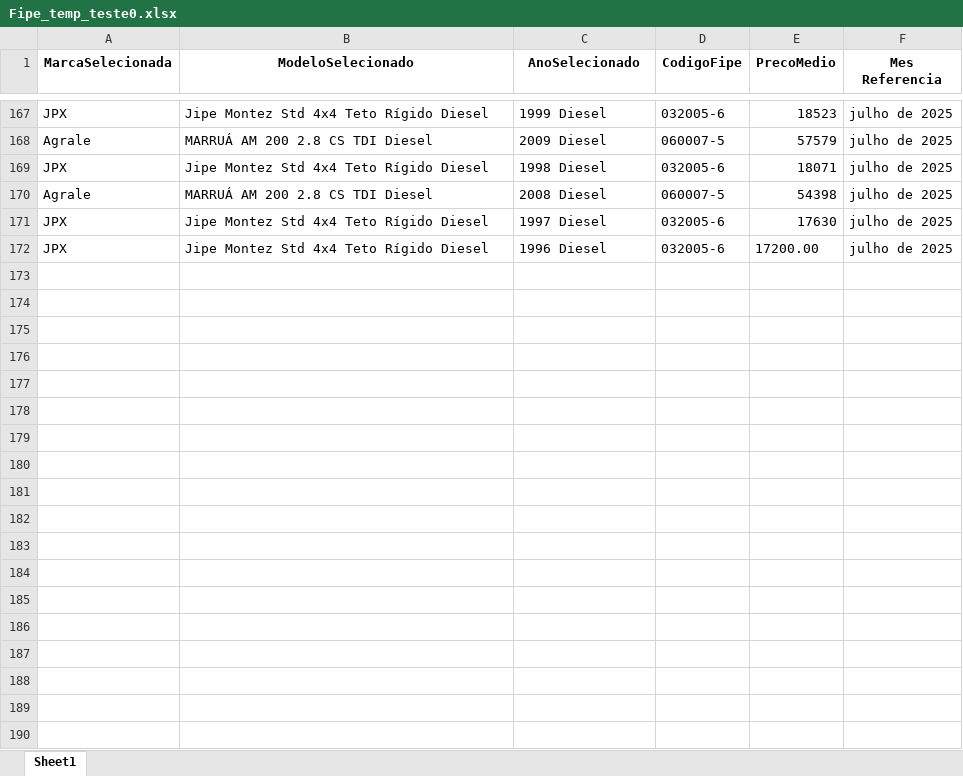
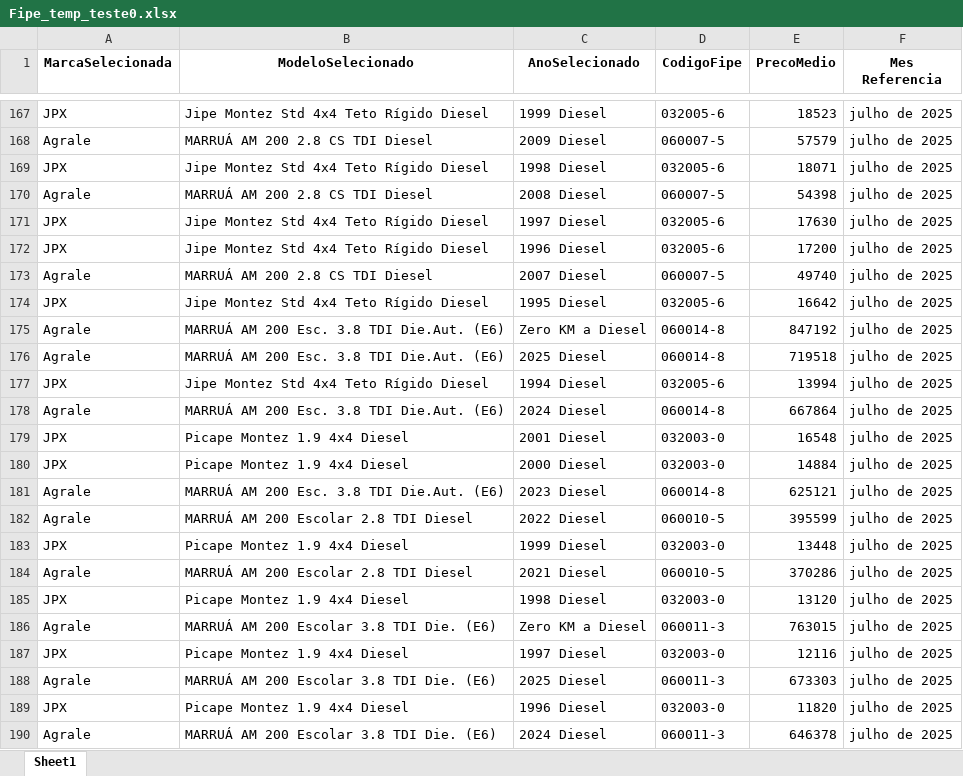
Before and after one commit to GabrielBright/Scraping_fiep, an Excel workbook: Fipe_temp_teste0.xlsx, sheet Sheet1, drawn as a sheet; only a part is shown, gaps mark what is left out; values as stored, in another font and other column widths than the file's, no borders; the diff covers the shown part only; the diff names each change by its address in the sheet, - before the commit and + after, or states it on an @@ line.

Commit message:
Salvando

```diff
--- a/Fipe_temp_teste0.xlsx (sheet Sheet1)
+++ b/Fipe_temp_teste0.xlsx (sheet Sheet1)
-E172 (PrecoMedio): 17200.00
+E172 (PrecoMedio): 17200
+row 173: Agrale | MARRUÁ AM 200 2.8 CS TDI Diesel | 2007 Diesel | 060007-5 | 49740 | julho de 2025
+row 174: JPX | Jipe Montez Std 4x4 Teto Rígido Diesel | 1995 Diesel | 032005-6 | 16642 | julho de 2025
+row 175: Agrale | MARRUÁ AM 200 Esc. 3.8 TDI Die.Aut. (E6) | Zero KM a Diesel | 060014-8 | 847192 | julho de 2025
+row 176: Agrale | MARRUÁ AM 200 Esc. 3.8 TDI Die.Aut. (E6) | 2025 Diesel | 060014-8 | 719518 | julho de 2025
+row 177: JPX | Jipe Montez Std 4x4 Teto Rígido Diesel | 1994 Diesel | 032005-6 | 13994 | julho de 2025
+row 178: Agrale | MARRUÁ AM 200 Esc. 3.8 TDI Die.Aut. (E6) | 2024 Diesel | 060014-8 | 667864 | julho de 2025
+row 179: JPX | Picape Montez 1.9 4x4 Diesel | 2001 Diesel | 032003-0 | 16548 | julho de 2025
+row 180: JPX | Picape Montez 1.9 4x4 Diesel | 2000 Diesel | 032003-0 | 14884 | julho de 2025
+row 181: Agrale | MARRUÁ AM 200 Esc. 3.8 TDI Die.Aut. (E6) | 2023 Diesel | 060014-8 | 625121 | julho de 2025
+row 182: Agrale | MARRUÁ AM 200 Escolar 2.8 TDI Diesel | 2022 Diesel | 060010-5 | 395599 | julho de 2025
+row 183: JPX | Picape Montez 1.9 4x4 Diesel | 1999 Diesel | 032003-0 | 13448 | julho de 2025
+row 184: Agrale | MARRUÁ AM 200 Escolar 2.8 TDI Diesel | 2021 Diesel | 060010-5 | 370286 | julho de 2025
+row 185: JPX | Picape Montez 1.9 4x4 Diesel | 1998 Diesel | 032003-0 | 13120 | julho de 2025
+row 186: Agrale | MARRUÁ AM 200 Escolar 3.8 TDI Die. (E6) | Zero KM a Diesel | 060011-3 | 763015 | julho de 2025
+row 187: JPX | Picape Montez 1.9 4x4 Diesel | 1997 Diesel | 032003-0 | 12116 | julho de 2025
+row 188: Agrale | MARRUÁ AM 200 Escolar 3.8 TDI Die. (E6) | 2025 Diesel | 060011-3 | 673303 | julho de 2025
+row 189: JPX | Picape Montez 1.9 4x4 Diesel | 1996 Diesel | 032003-0 | 11820 | julho de 2025
+row 190: Agrale | MARRUÁ AM 200 Escolar 3.8 TDI Die. (E6) | 2024 Diesel | 060011-3 | 646378 | julho de 2025
```
Also changed, not shown: 19 added rows elsewhere in this sheet.
